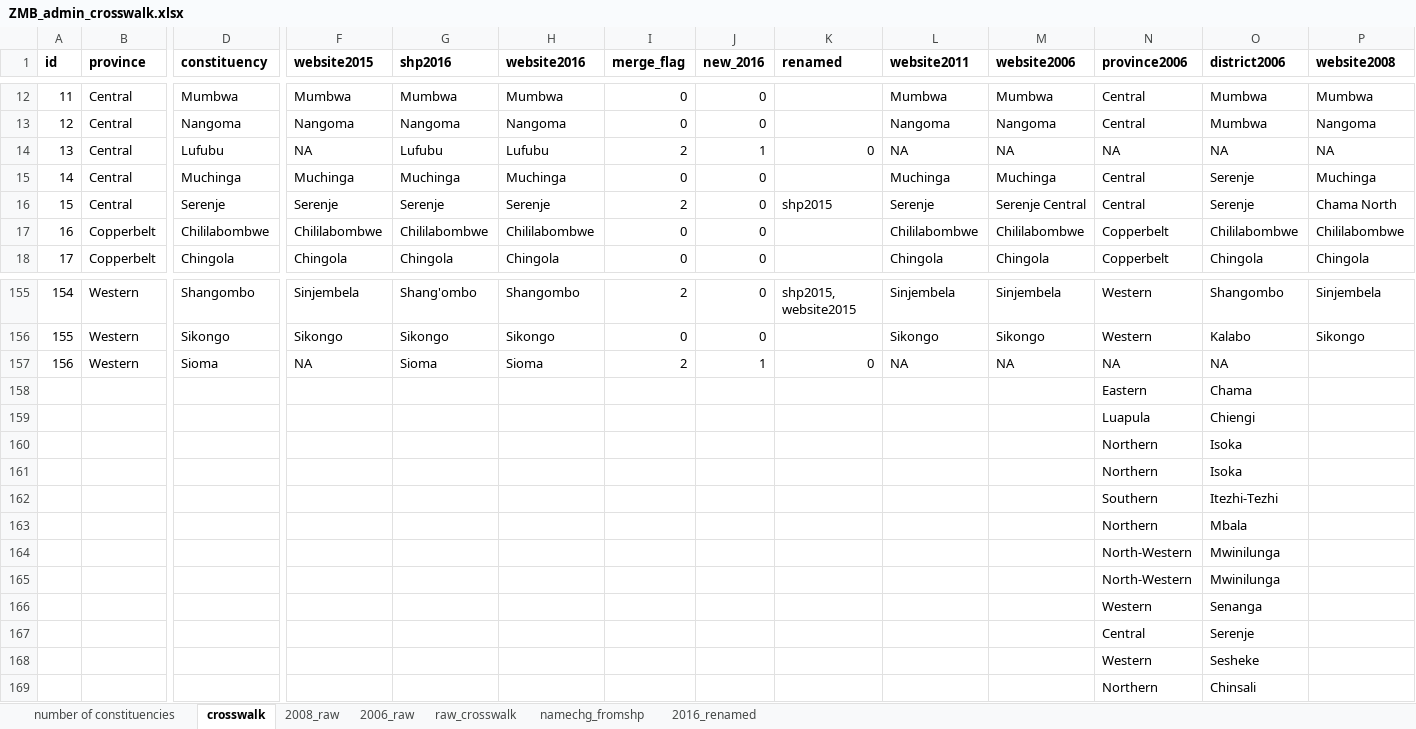
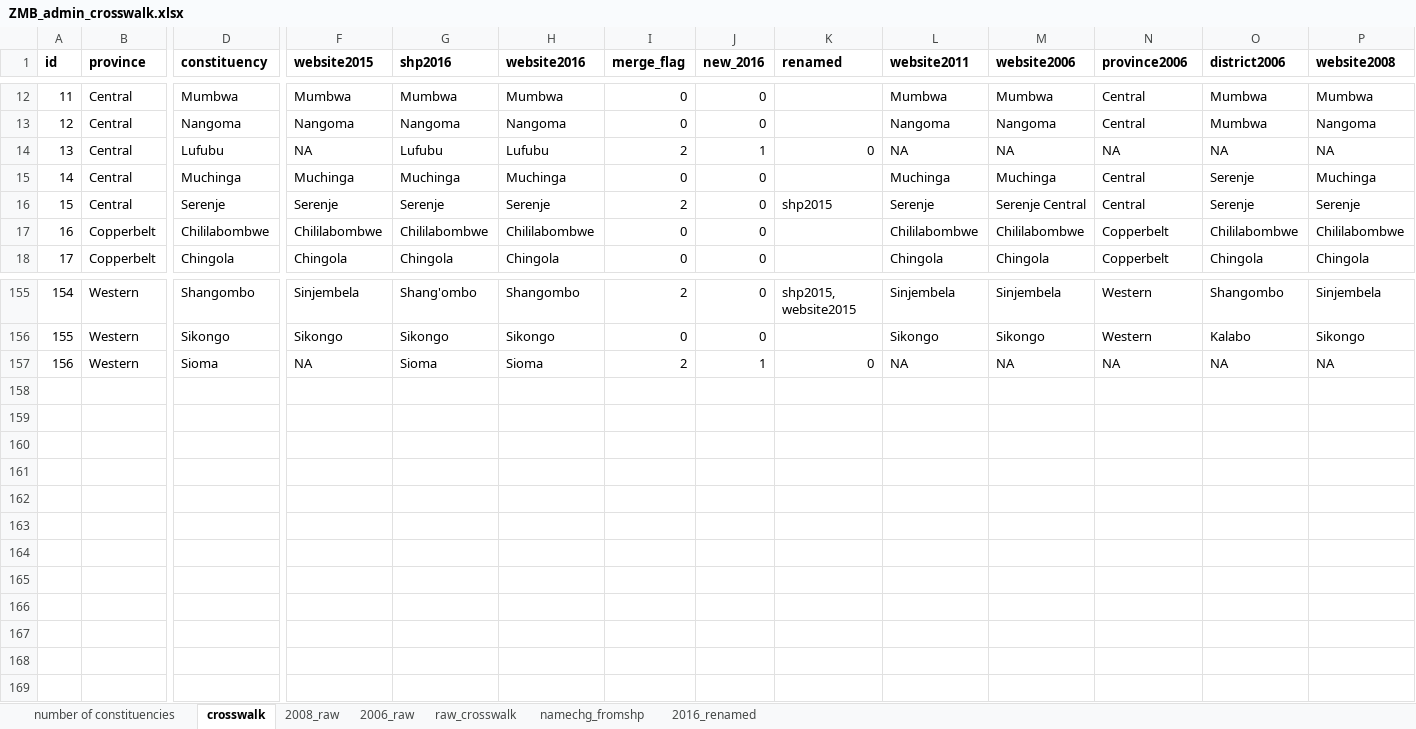
Before and after one commit to tessam30/Zambia, an Excel workbook: ZMB_admin_crosswalk.xlsx, sheet crosswalk, drawn as a sheet; only a part is shown, gaps mark what is left out; values as stored, in another font and other column widths than the file's, no borders; rows hold the shown columns only; the diff names each change by its address in the sheet, - before the commit and + after, or states it on an @@ line.

```diff
--- a/ZMB_admin_crosswalk.xlsx (sheet crosswalk)
+++ b/ZMB_admin_crosswalk.xlsx (sheet crosswalk)
-P16 (website2008): Chama North
+P16 (website2008): Serenje
-P157 (website2008): (empty)
+P157 (website2008): NA
-row 158:  |  |  |  |  |  |  |  |  |  |  | Eastern | Chama
-row 159:  |  |  |  |  |  |  |  |  |  |  | Luapula | Chiengi
-row 160:  |  |  |  |  |  |  |  |  |  |  | Northern | Isoka
-row 161:  |  |  |  |  |  |  |  |  |  |  | Northern | Isoka
-row 162:  |  |  |  |  |  |  |  |  |  |  | Southern | Itezhi-Tezhi
-row 163:  |  |  |  |  |  |  |  |  |  |  | Northern | Mbala
-row 164:  |  |  |  |  |  |  |  |  |  |  | North-Western | Mwinilunga
-row 165:  |  |  |  |  |  |  |  |  |  |  | North-Western | Mwinilunga
-row 166:  |  |  |  |  |  |  |  |  |  |  | Western | Senanga
-row 167:  |  |  |  |  |  |  |  |  |  |  | Central | Serenje
-row 168:  |  |  |  |  |  |  |  |  |  |  | Western | Sesheke
-row 169:  |  |  |  |  |  |  |  |  |  |  | Northern | Chinsali
```
Also changed, not shown: sheet 2008_raw, 3 other files.
